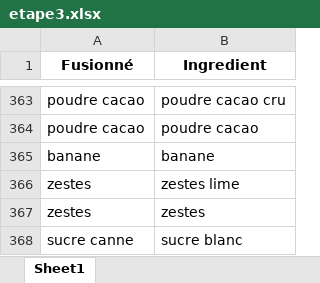
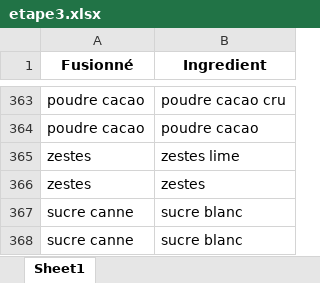
Before and after one commit to erwannhtl/Projet-python-2.0, an Excel workbook: main/nettoyage/etape3.xlsx, sheet Sheet1, drawn as a sheet; only a part is shown, gaps mark what is left out; the shorter side is filled out with more unchanged rows; values as stored, in another font and other column widths than the file's, no borders; removed rows and columns are numbered as before the commit, all else as after; the diff covers the shown part only; the diff names each change by its address in the sheet, - before the commit and + after, or states it on an @@ line.

```diff
--- a/main/nettoyage/etape3.xlsx (sheet Sheet1)
+++ b/main/nettoyage/etape3.xlsx (sheet Sheet1)
-row 365: banane | banane
```
Also changed, not shown: 125 added rows elsewhere in this sheet, main/nettoyage/etape2.xlsx, main/nettoyage/etape3bis.xlsx, 20 other files.
